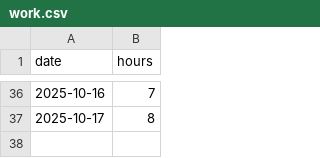
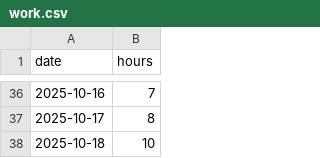
Before and after one commit to februarysea/februarysea, a CSV file: data/work.csv, drawn as a sheet; only a part is shown, gaps mark what is left out; the diff names each change by its address in the sheet, - before the commit and + after, or states it on an @@ line.

Commit message:
Add new entry for 2025-10-18 with value 10

```diff
--- a/data/work.csv
+++ b/data/work.csv
+row 38: 2025-10-18 | 10
```
